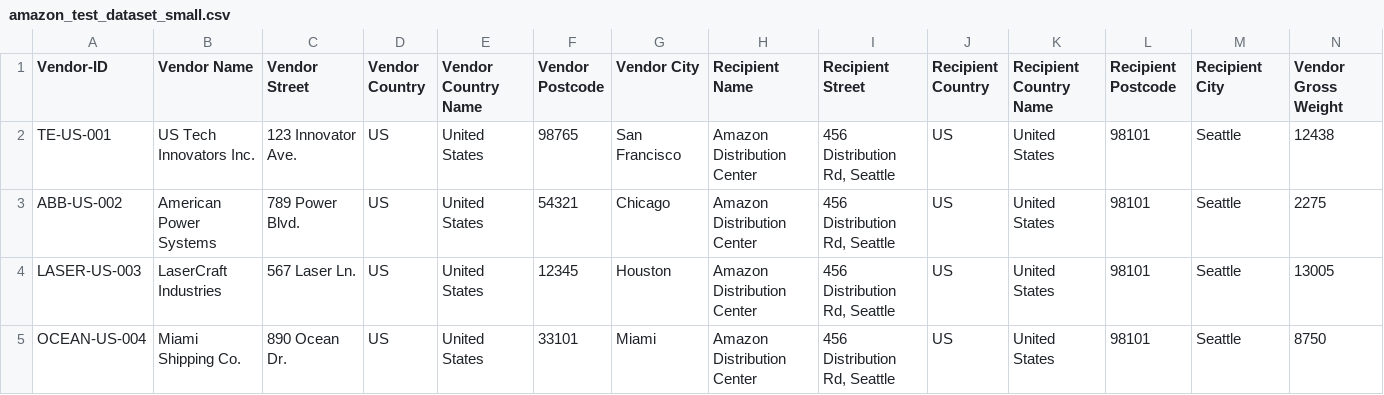
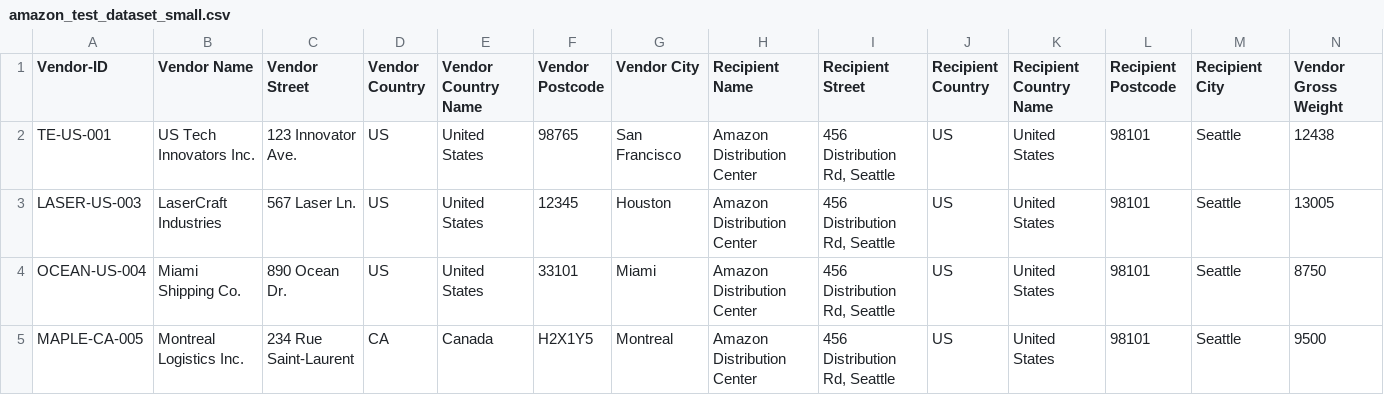
Before and after one commit to Axel-Vs/intelligent-router, a CSV file: data/amazon_test_dataset_small.csv, drawn as a sheet; only a part is shown; the shorter side is filled out with more unchanged rows; rows hold the shown columns only; the diff names each change by its address in the sheet, - before the commit and + after, or states it on an @@ line.

Commit message:
feat: Remove Chicago vendor from dataset
- Remove ABB-US-002: American Power Systems (Chicago, IL)
- Dataset now includes 8 vendors across US, Canada, and Mexico

```diff
--- a/data/amazon_test_dataset_small.csv
+++ b/data/amazon_test_dataset_small.csv
-row 3: ABB-US-002 | American Power Systems | 789 Power Blvd. | US | United States | 54321 | Chicago | Amazon Distribution Center | 456 Distribution Rd, Seattle | US | United States | 98101 | Seattle | 2275
```
